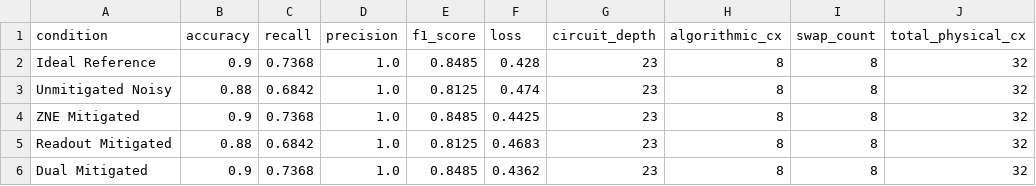
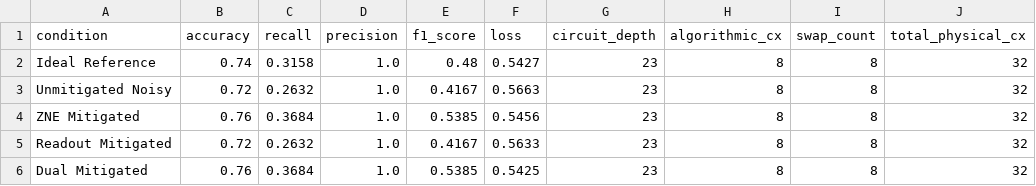
Before and after one commit to ramdevchamarthy/qff-noise-resilient-system-, a CSV file: results/tables/processor_A_metrics.csv, drawn as a sheet; only a part is shown; the diff names each change by its address in the sheet, - before the commit and + after, or states it on an @@ line.

```diff
--- a/results/tables/processor_A_metrics.csv
+++ b/results/tables/processor_A_metrics.csv
-B2 (accuracy): 0.9
+B2 (accuracy): 0.74
-C2 (recall): 0.7368
+C2 (recall): 0.3158
-E2 (f1_score): 0.8485
+E2 (f1_score): 0.48
-F2 (loss): 0.428
+F2 (loss): 0.5427
-B3 (accuracy): 0.88
+B3 (accuracy): 0.72
-C3 (recall): 0.6842
+C3 (recall): 0.2632
-E3 (f1_score): 0.8125
+E3 (f1_score): 0.4167
-F3 (loss): 0.474
+F3 (loss): 0.5663
-B4 (accuracy): 0.9
+B4 (accuracy): 0.76
-C4 (recall): 0.7368
+C4 (recall): 0.3684
-E4 (f1_score): 0.8485
+E4 (f1_score): 0.5385
-F4 (loss): 0.4425
+F4 (loss): 0.5456
-B5 (accuracy): 0.88
+B5 (accuracy): 0.72
-C5 (recall): 0.6842
+C5 (recall): 0.2632
-E5 (f1_score): 0.8125
+E5 (f1_score): 0.4167
-F5 (loss): 0.4683
+F5 (loss): 0.5633
-B6 (accuracy): 0.9
+B6 (accuracy): 0.76
-C6 (recall): 0.7368
+C6 (recall): 0.3684
-E6 (f1_score): 0.8485
+E6 (f1_score): 0.5385
-F6 (loss): 0.4362
+F6 (loss): 0.5425
```
Also changed, not shown: results/tables/AB_comparison.csv, results/tables/processor_B_metrics.csv, 8 other files.
